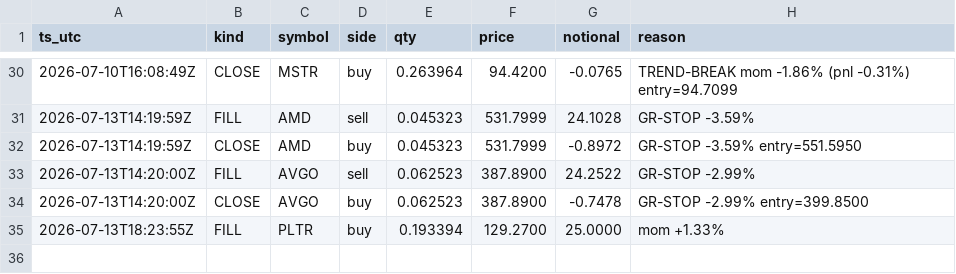
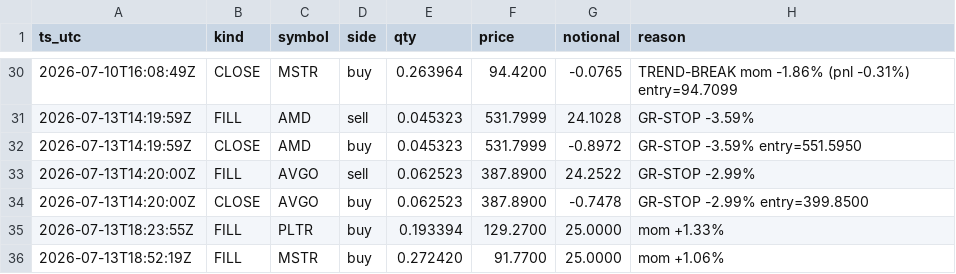
Before and after one commit to fookeanfoong/ai4trade-bot, a CSV file: guardrails_trades.csv, drawn as a sheet; only a part is shown, gaps mark what is left out; the diff names each change by its address in the sheet, - before the commit and + after, or states it on an @@ line.

```diff
--- a/guardrails_trades.csv
+++ b/guardrails_trades.csv
+row 36: 2026-07-13T18:52:19Z | FILL | MSTR | buy | 0.272420 | 91.7700 | 25.0000 | mom +1.06%
```
Also changed, not shown: 5 other files.
